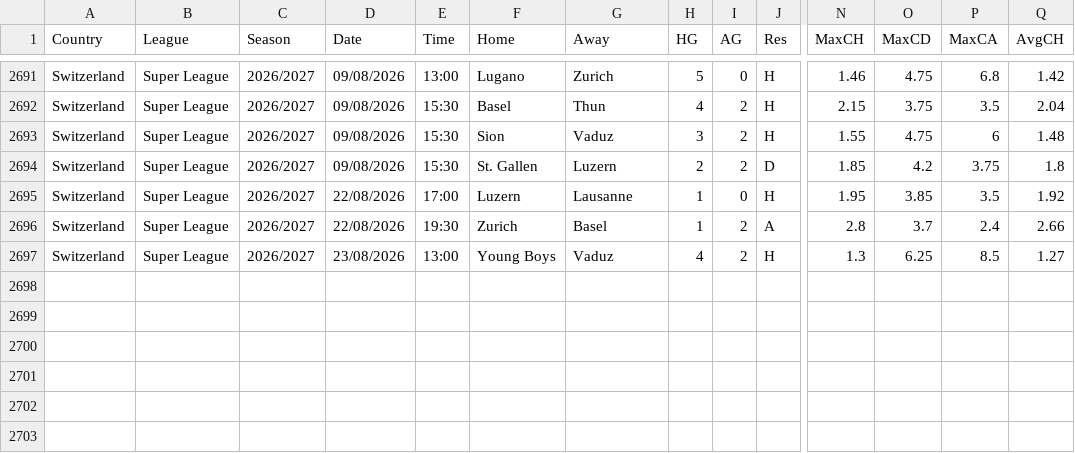
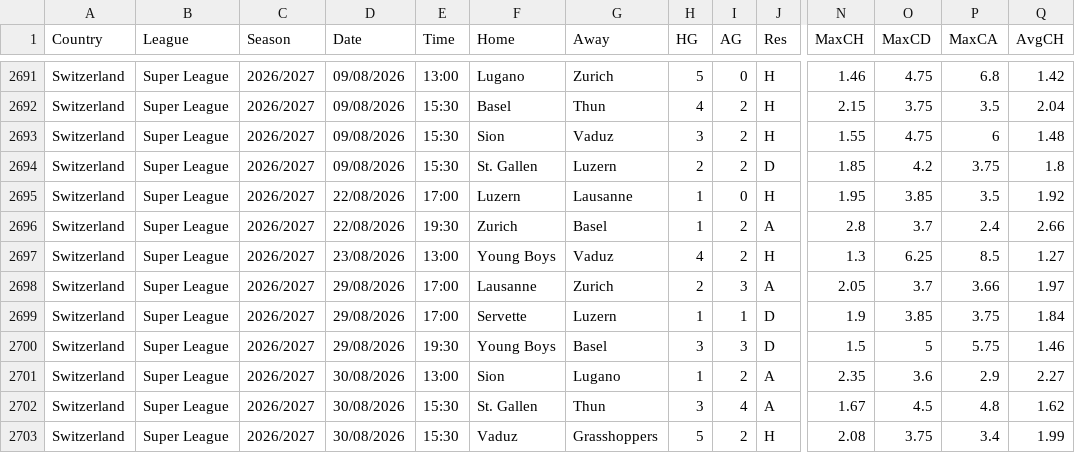
Before and after one commit to dan-owolabi/predict, a CSV file: data/football-data-support/SWZ_new.csv, drawn as a sheet; only a part is shown, gaps mark what is left out; rows hold the shown columns only; the diff names each change by its address in the sheet, - before the commit and + after, or states it on an @@ line.

```diff
--- a/data/football-data-support/SWZ_new.csv
+++ b/data/football-data-support/SWZ_new.csv
+row 2698: Switzerland | Super League | 2026/2027 | 29/08/2026 | 17:00 | Lausanne | Zurich | 2 | 3 | A | 2.05 | 3.7 | 3.66 | 1.97
+row 2699: Switzerland | Super League | 2026/2027 | 29/08/2026 | 17:00 | Servette | Luzern | 1 | 1 | D | 1.9 | 3.85 | 3.75 | 1.84
+row 2700: Switzerland | Super League | 2026/2027 | 29/08/2026 | 19:30 | Young Boys | Basel | 3 | 3 | D | 1.5 | 5 | 5.75 | 1.46
+row 2701: Switzerland | Super League | 2026/2027 | 30/08/2026 | 13:00 | Sion | Lugano | 1 | 2 | A | 2.35 | 3.6 | 2.9 | 2.27
+row 2702: Switzerland | Super League | 2026/2027 | 30/08/2026 | 15:30 | St. Gallen | Thun | 3 | 4 | A | 1.67 | 4.5 | 4.8 | 1.62
+row 2703: Switzerland | Super League | 2026/2027 | 30/08/2026 | 15:30 | Vaduz | Grasshoppers | 5 | 2 | H | 2.08 | 3.75 | 3.4 | 1.99
```
Also changed, not shown: data/football-data-support/AUT_new.csv, 2 other files.
